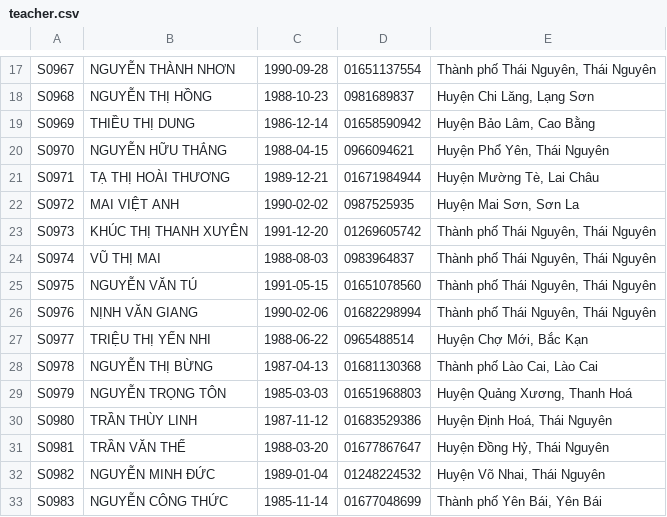
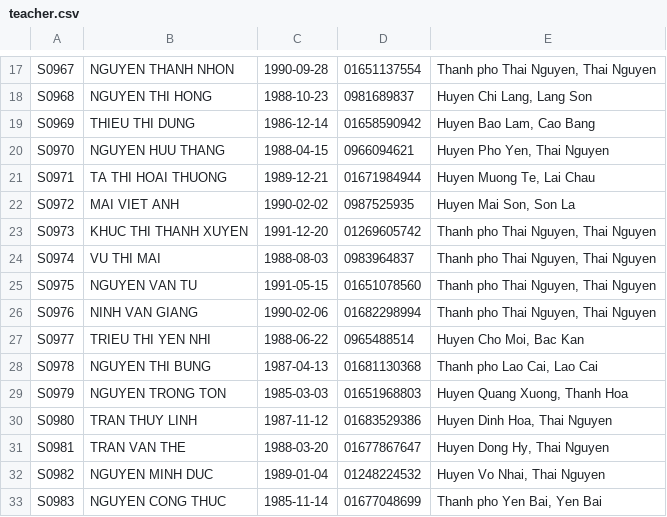
Before and after one commit to CocVu/ktlt, a CSV file: data/teacher.csv, drawn as a sheet; only a part is shown, gaps mark what is left out; the diff covers the shown part only; the diff names each change by its address in the sheet, - before the commit and + after, or states it on an @@ line.

```diff
--- a/data/teacher.csv
+++ b/data/teacher.csv
-B17: NGUYỄN THÀNH NHƠN
+B17: NGUYEN THANH NHON
-E17: Thành phố Thái Nguyên, Thái Nguyên
+E17: Thanh pho Thai Nguyen, Thai Nguyen
-B18: NGUYỄN THỊ HỒNG
+B18: NGUYEN THI HONG
-E18: Huyện Chi Lăng, Lạng Sơn
+E18: Huyen Chi Lang, Lang Son
-B19: THIỀU THỊ DUNG
+B19: THIEU THI DUNG
-E19: Huyện Bảo Lâm, Cao Bằng
+E19: Huyen Bao Lam, Cao Bang
-B20: NGUYỄN HỮU THẮNG
+B20: NGUYEN HUU THANG
-E20: Huyện Phổ Yên, Thái Nguyên
+E20: Huyen Pho Yen, Thai Nguyen
-B21: TẠ THỊ HOÀI THƯƠNG
+B21: TA THI HOAI THUONG
-E21: Huyện Mường Tè, Lai Châu
+E21: Huyen Muong Te, Lai Chau
-B22: MAI VIỆT ANH
+B22: MAI VIET ANH
-E22: Huyện Mai Sơn, Sơn La
+E22: Huyen Mai Son, Son La
-B23: KHÚC THỊ THANH XUYÊN
+B23: KHUC THI THANH XUYEN
-E23:E26: Thành phố Thái Nguyên, Thái Nguyên
+E23:E26: Thanh pho Thai Nguyen, Thai Nguyen
-B24: VŨ THỊ MAI
+B24: VU THI MAI
-B25: NGUYỄN VĂN TÚ
+B25: NGUYEN VAN TU
-B26: NỊNH VĂN GIANG
+B26: NINH VAN GIANG
-B27: TRIỆU THỊ YẾN NHI
+B27: TRIEU THI YEN NHI
-E27: Huyện Chợ Mới, Bắc Kạn
+E27: Huyen Cho Moi, Bac Kan
-B28: NGUYỄN THỊ BỪNG
+B28: NGUYEN THI BUNG
-E28: Thành phố Lào Cai, Lào Cai
+E28: Thanh pho Lao Cai, Lao Cai
-B29: NGUYỄN TRỌNG TÔN
+B29: NGUYEN TRONG TON
-E29: Huyện Quảng Xương, Thanh Hoá
+E29: Huyen Quang Xuong, Thanh Hoa
-B30: TRẦN THÙY LINH
+B30: TRAN THUY LINH
-E30: Huyện Định Hoá, Thái Nguyên
+E30: Huyen Dinh Hoa, Thai Nguyen
-B31: TRẦN VĂN THẾ
+B31: TRAN VAN THE
-E31: Huyện Đồng Hỷ, Thái Nguyên
+E31: Huyen Dong Hy, Thai Nguyen
-B32: NGUYỄN MINH ĐỨC
+B32: NGUYEN MINH DUC
-E32: Huyện Võ Nhai, Thái Nguyên
+E32: Huyen Vo Nhai, Thai Nguyen
-B33: NGUYỄN CÔNG THỨC
+B33: NGUYEN CONG THUC
-E33: Thành phố Yên Bái, Yên Bái
+E33: Thanh pho Yen Bai, Yen Bai
```
Also changed, not shown: 66 edited cells elsewhere in this file, data/user.csv, 1 other file.
